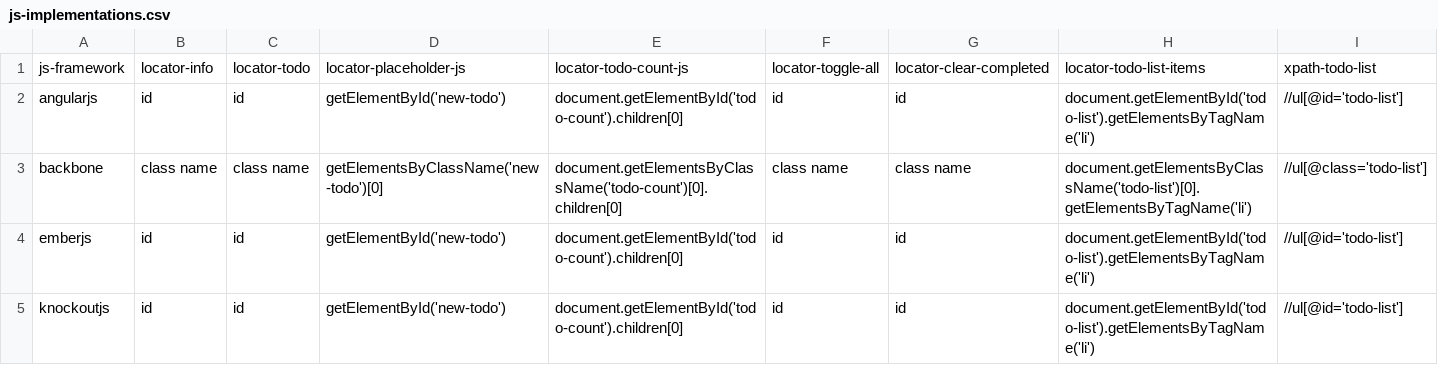
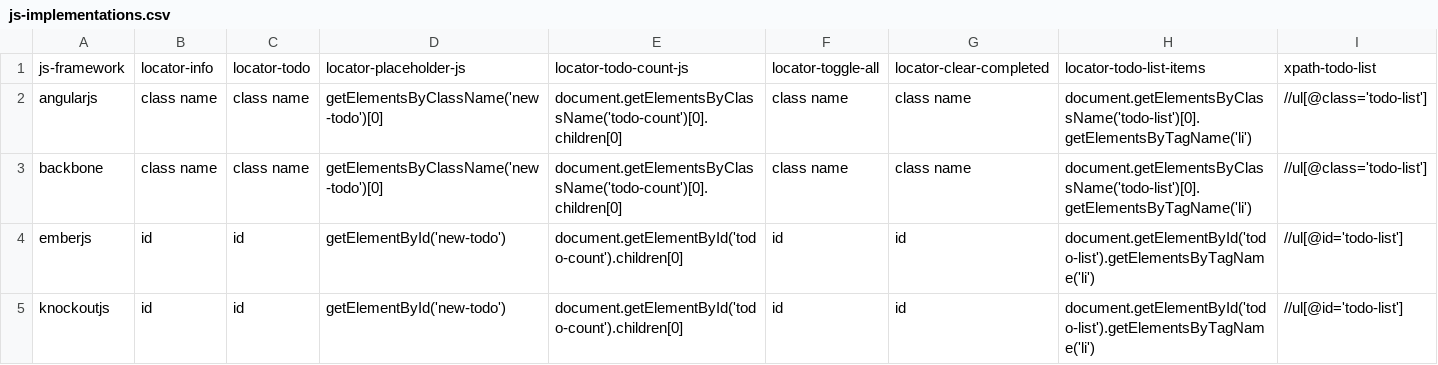
Before and after one commit to gwen-interpreter/gwen-web, a CSV file: features/todoMVC/js-implementations.csv, drawn as a sheet; only a part is shown.

```diff
--- a/features/todoMVC/js-implementations.csv
+++ b/features/todoMVC/js-implementations.csv
@@ -1,3 +1,3 @@
 js-framework,locator-info,locator-todo,locator-placeholder-js,locator-todo-count-js,locator-toggle-all,locator-clear-completed,locator-todo-list-items,xpath-todo-list
-angularjs,id,id,getElementById('new-todo'),document.getElementById('todo-count').children[0],id,id,document.getElementById('todo-list').getElementsByTagName('li'),//ul[@id='todo-list']
+angularjs,class name,class name,getElementsByClassName('new-todo')[0],document.getElementsByClassName('todo-count')[0].children[0],class name,class name,document.getElementsByClassName('todo-list')[0].getElementsByTagName('li'),//ul[@class='todo-list']
 backbone,class name,class name,getElementsByClassName('new-todo')[0],document.getElementsByClassName('todo-count')[0].children[0],class name,class name,document.getElementsByClassName('todo-list')[0].getElementsByTagName('li'),//ul[@class='todo-list']
```
Also changed, not shown: 5 other files.
